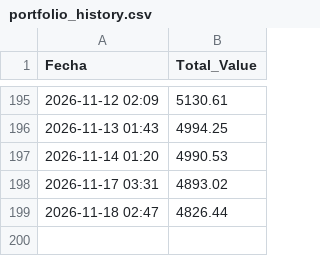
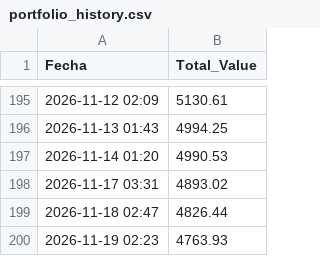
Before and after one commit to victorrd2946-jpg/Automated-Portfolio1, a CSV file: portfolio_history.csv, drawn as a sheet; only a part is shown, gaps mark what is left out; the diff names each change by its address in the sheet, - before the commit and + after, or states it on an @@ line.

```diff
--- a/portfolio_history.csv
+++ b/portfolio_history.csv
+row 200: 2026-11-19 02:23 | 4763.93
```
